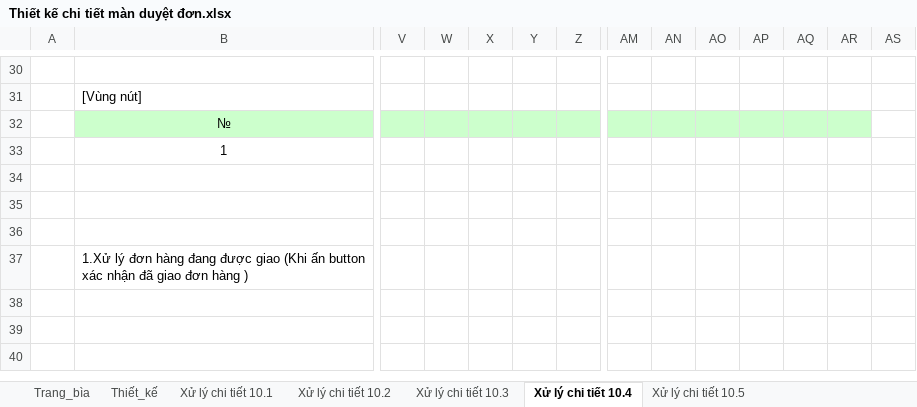
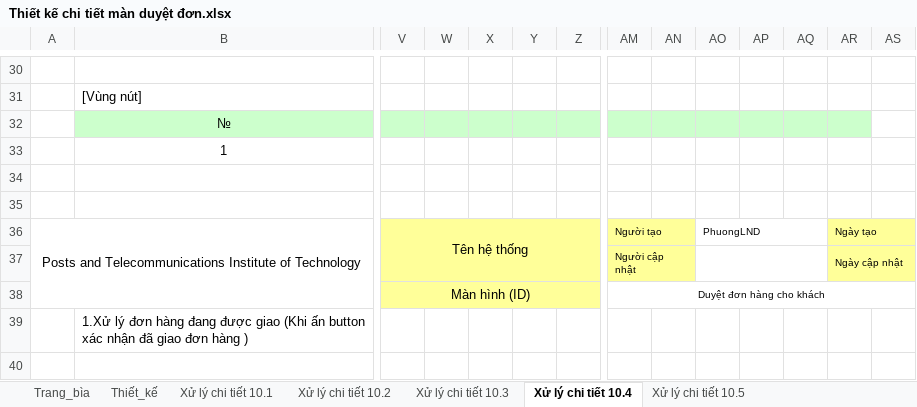
Before and after one commit to hannamja/Bao_cao_cuoi_ky, an Excel workbook: Tai lieu/Giai doan 3/Thiết kế chi tiết màn duyệt đơn.xlsx, sheet Xử lý chi tiết 10.4, drawn as a sheet; only a part is shown, gaps mark what is left out; the shorter side is filled out with more unchanged rows; values as stored, in another font and other column widths than the file's, no borders; charts and pictures not drawn; rows hold the shown columns only; the diff covers the shown part only; the diff names each change by its address in the sheet, - before the commit and + after, or states it on an @@ line.

```diff
--- a/Tai lieu/Giai doan 3/Thiết kế chi tiết màn duyệt đơn.xlsx (sheet Xử lý chi tiết 10.4)
+++ b/Tai lieu/Giai doan 3/Thiết kế chi tiết màn duyệt đơn.xlsx (sheet Xử lý chi tiết 10.4)
-row 36: (empty)
+row 36: Posts and Telecommunications Institute of Technology |  | Tên hệ thống |  |  |  |  | Người tạo |  | PhuongLND |  |  | Ngày tạo
+A36:I38 merged
-V36:Z36 fill: none
+V36:Z36 fill: #FFFF99
+V36:Z37 merged
-AM36:AN36 fill: none
+AM36:AN36 fill: #FFFF99
+AM36:AN36 merged
+AO36:AQ36 merged
-AR36:AS36 fill: none
+AR36:AS36 fill: #FFFF99
+AR36:AS36 merged
+row 37:  |  |  |  |  |  |  | Người cập nhật |  |  |  |  | Ngày cập nhật
+row 38:  |  | Màn hình (ID) |  |  |  |  | Duyệt đơn hàng cho khách
```
Also changed, not shown: merged cells elsewhere in this sheet, sheet Xử lý chi tiết 10.2, sheet Xử lý chi tiết 10.3, sheet Trang_bìa, sheet Xử lý chi tiết 10.1, charts or pictures, Tai lieu/Giai doan 2/Phac-Thao-Layout-Man-Khach.xlsx, Tai lieu/Giai doan 2/Phac-Thao-Layout-Man-Quan-Ly.xlsx, 2 other files.
